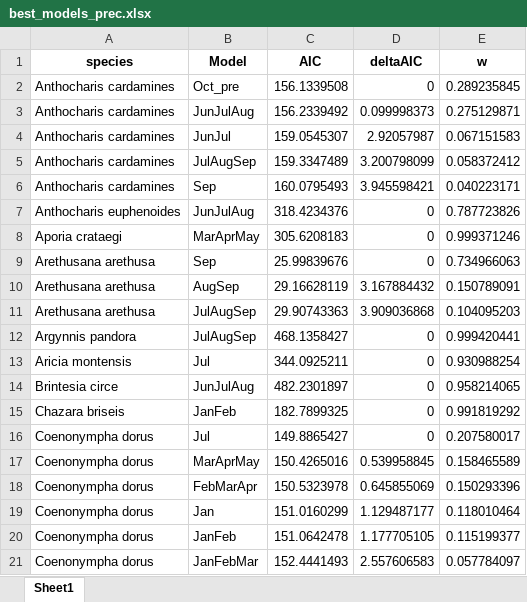
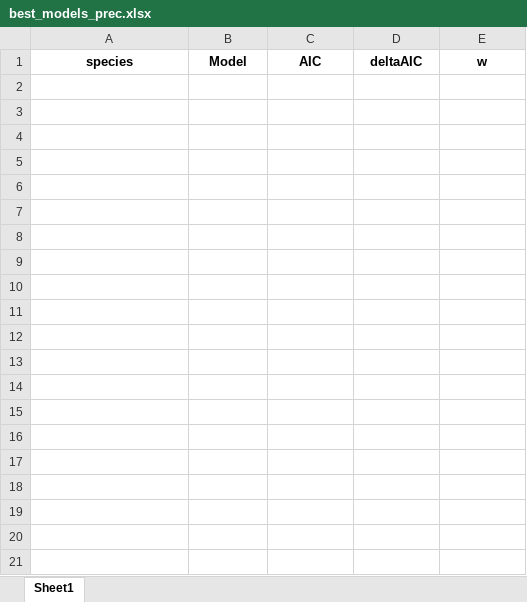
Before and after one commit to ajpelu/ms_mariposas_pheno, an Excel workbook: data/best_models_prec.xlsx, sheet Sheet1, drawn as a sheet; only a part is shown; values as stored, in another font and other column widths than the file's, no borders; the diff covers the shown part only; the diff names each change by its address in the sheet, - before the commit and + after, or states it on an @@ line.

```diff
--- a/data/best_models_prec.xlsx (sheet Sheet1)
+++ b/data/best_models_prec.xlsx (sheet Sheet1)
-row 2: Anthocharis cardamines | Oct_pre | 156.1339508 | 0 | 0.289235845
-row 3: Anthocharis cardamines | JunJulAug | 156.2339492 | 0.099998373 | 0.275129871
-row 4: Anthocharis cardamines | JunJul | 159.0545307 | 2.92057987 | 0.067151583
-row 5: Anthocharis cardamines | JulAugSep | 159.3347489 | 3.200798099 | 0.058372412
-row 6: Anthocharis cardamines | Sep | 160.0795493 | 3.945598421 | 0.040223171
-row 7: Anthocharis euphenoides | JunJulAug | 318.4234376 | 0 | 0.787723826
-row 8: Aporia crataegi | MarAprMay | 305.6208183 | 0 | 0.999371246
-row 9: Arethusana arethusa | Sep | 25.99839676 | 0 | 0.734966063
-row 10: Arethusana arethusa | AugSep | 29.16628119 | 3.167884432 | 0.150789091
-row 11: Arethusana arethusa | JulAugSep | 29.90743363 | 3.909036868 | 0.104095203
-row 12: Argynnis pandora | JulAugSep | 468.1358427 | 0 | 0.999420441
-row 13: Aricia montensis | Jul | 344.0925211 | 0 | 0.930988254
-row 14: Brintesia circe | JunJulAug | 482.2301897 | 0 | 0.958214065
-row 15: Chazara briseis | JanFeb | 182.7899325 | 0 | 0.991819292
-row 16: Coenonympha dorus | Jul | 149.8865427 | 0 | 0.207580017
-row 17: Coenonympha dorus | MarAprMay | 150.4265016 | 0.539958845 | 0.158465589
-row 18: Coenonympha dorus | FebMarApr | 150.5323978 | 0.645855069 | 0.150293396
-row 19: Coenonympha dorus | Jan | 151.0160299 | 1.129487177 | 0.118010464
-row 20: Coenonympha dorus | JanFeb | 151.0642478 | 1.177705105 | 0.115199377
-row 21: Coenonympha dorus | JanFebMar | 152.4441493 | 2.557606583 | 0.057784097
```
Also changed, not shown: 102 removed rows elsewhere in this sheet, data/best_models_temp.xlsx, data/models_prec.xlsx, 14 other files.
